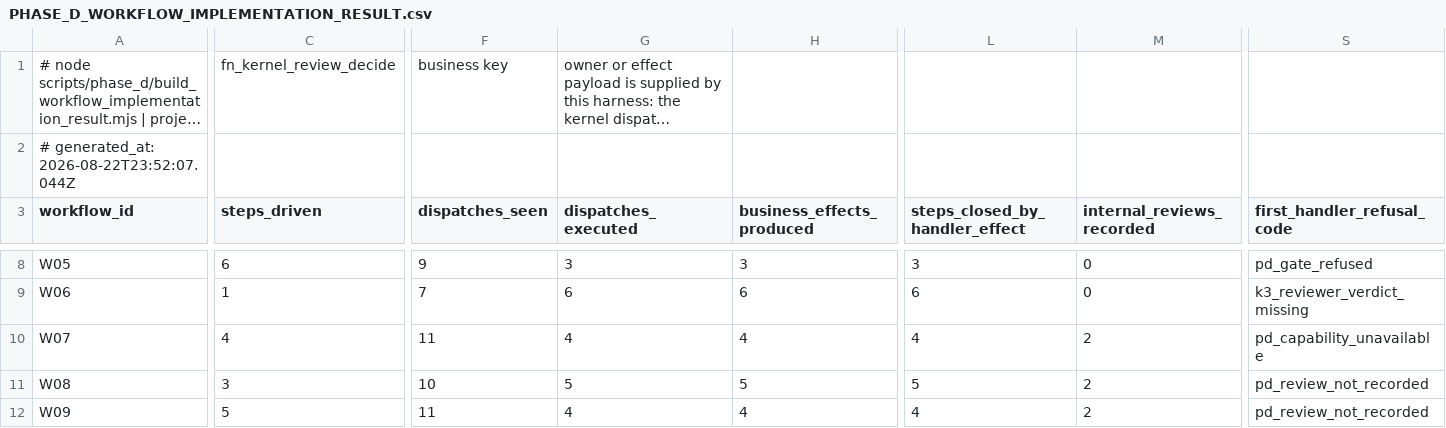
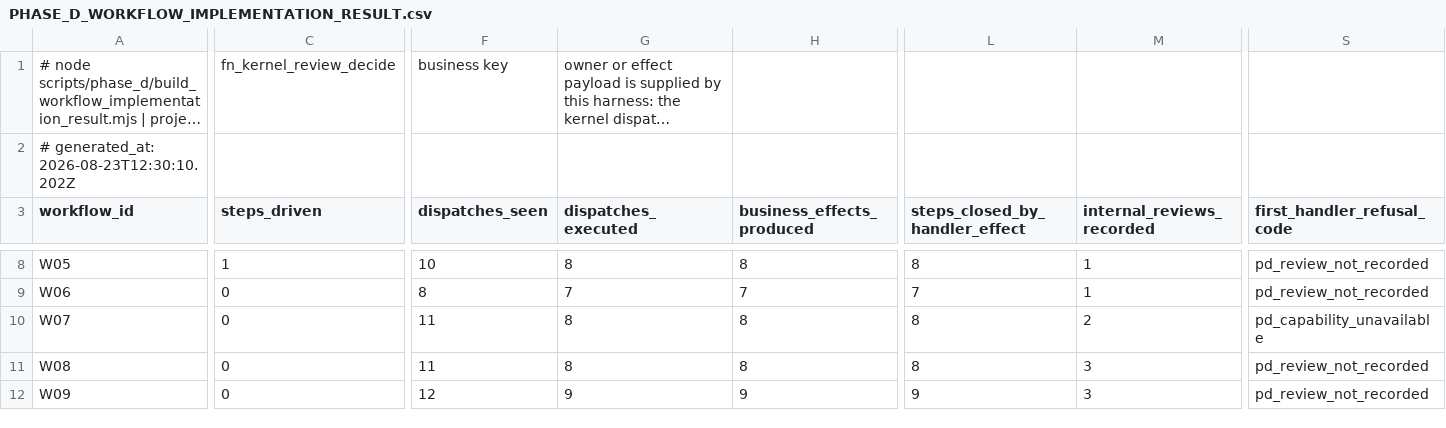
Before and after one commit to ahmadmhdnabilalzain-bot/quotesdone, a CSV file: docs/phase-d/PHASE_D_WORKFLOW_IMPLEMENTATION_RESULT.csv, drawn as a sheet; only a part is shown, gaps mark what is left out; long unchanged cells end in …; the diff covers the shown part only; the diff names each change by its address in the sheet, - before the commit and + after, or states it on an @@ line.

```diff
--- a/docs/phase-d/PHASE_D_WORKFLOW_IMPLEMENTATION_RESULT.csv
+++ b/docs/phase-d/PHASE_D_WORKFLOW_IMPLEMENTATION_RESULT.csv
-A2 (workflow_id): # generated_at: 2026-08-22T23:52:07.044Z
+A2 (workflow_id): # generated_at: 2026-08-23T12:30:10.202Z
-C8 (steps_driven): 6
+C8 (steps_driven): 1
-F8 (dispatches_seen): 9
+F8 (dispatches_seen): 10
-G8 (dispatches_executed): 3
+G8 (dispatches_executed): 8
-H8 (business_effects_produced): 3
+H8 (business_effects_produced): 8
-L8 (steps_closed_by_handler_effect): 3
+L8 (steps_closed_by_handler_effect): 8
-M8:M9 (internal_reviews_recorded): 0
+M8:M9 (internal_reviews_recorded): 1
-S8 (first_handler_refusal_code): pd_gate_refused
+S8 (first_handler_refusal_code): pd_review_not_recorded
-C9 (steps_driven): 1
+C9 (steps_driven): 0
-F9 (dispatches_seen): 7
+F9 (dispatches_seen): 8
-G9 (dispatches_executed): 6
+G9 (dispatches_executed): 7
-H9 (business_effects_produced): 6
+H9 (business_effects_produced): 7
-L9 (steps_closed_by_handler_effect): 6
+L9 (steps_closed_by_handler_effect): 7
-S9 (first_handler_refusal_code): k3_reviewer_verdict_missing
+S9 (first_handler_refusal_code): pd_review_not_recorded
-C10 (steps_driven): 4
+C10 (steps_driven): 0
-G10 (dispatches_executed): 4
+G10 (dispatches_executed): 8
-H10 (business_effects_produced): 4
+H10 (business_effects_produced): 8
-L10 (steps_closed_by_handler_effect): 4
+L10 (steps_closed_by_handler_effect): 8
-C11 (steps_driven): 3
+C11 (steps_driven): 0
-F11 (dispatches_seen): 10
+F11 (dispatches_seen): 11
-G11 (dispatches_executed): 5
+G11 (dispatches_executed): 8
-H11 (business_effects_produced): 5
+H11 (business_effects_produced): 8
-L11 (steps_closed_by_handler_effect): 5
+L11 (steps_closed_by_handler_effect): 8
-M11:M12 (internal_reviews_recorded): 2
+M11:M12 (internal_reviews_recorded): 3
-C12 (steps_driven): 5
+C12 (steps_driven): 0
-F12 (dispatches_seen): 11
+F12 (dispatches_seen): 12
-G12 (dispatches_executed): 4
+G12 (dispatches_executed): 9
-H12 (business_effects_produced): 4
+H12 (business_effects_produced): 9
-L12 (steps_closed_by_handler_effect): 4
+L12 (steps_closed_by_handler_effect): 9
```
Also changed, not shown: 146 edited cells elsewhere in this file, 2 other files.
